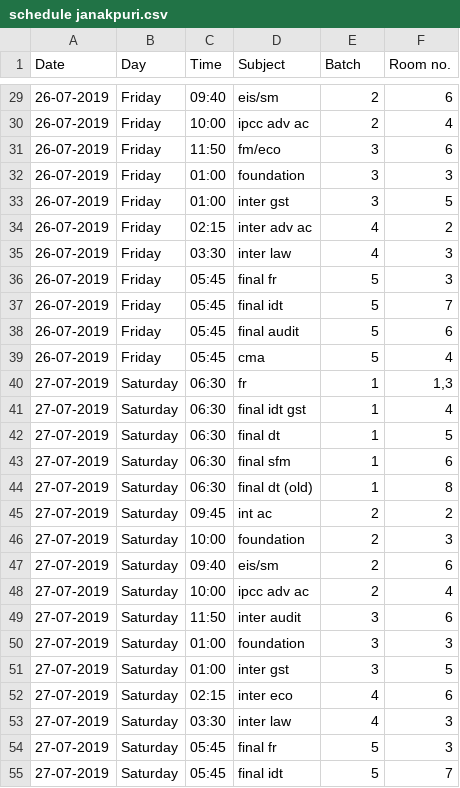
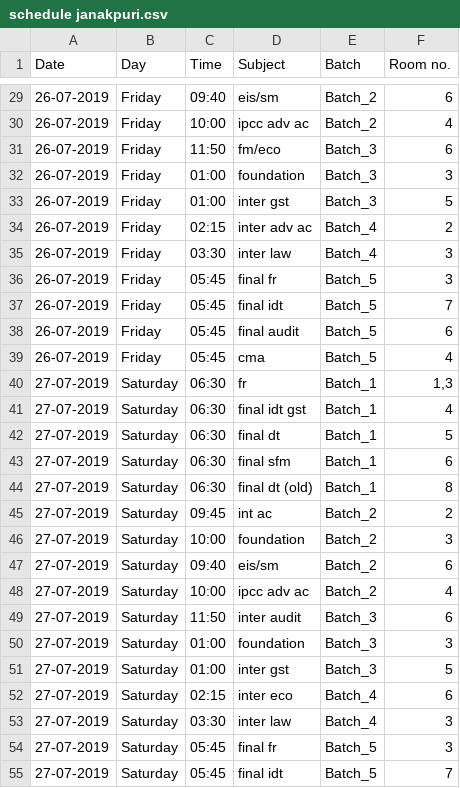
Before and after one commit to mindmaxjp/mindmaxjp.github.io, a CSV file: schedule janakpuri.csv, drawn as a sheet; only a part is shown, gaps mark what is left out; the diff covers the shown part only.

```diff
--- a/schedule janakpuri.csv
+++ b/schedule janakpuri.csv
@@ -29,27 +29,27 @@ Date,Day,Time,Subject,Batch,Room no.
-26-07-2019,Friday,09:40,eis/sm,2,6
-26-07-2019,Friday,10:00,ipcc adv ac,2,4
-26-07-2019,Friday,11:50,fm/eco,3,6
-26-07-2019,Friday,01:00,foundation,3,3
-26-07-2019,Friday,01:00,inter gst,3,5
-26-07-2019,Friday,02:15,inter adv ac,4,2
-26-07-2019,Friday,03:30,inter law,4,3
-26-07-2019,Friday,05:45,final fr,5,3
-26-07-2019,Friday,05:45,final idt,5,7
-26-07-2019,Friday,05:45,final audit,5,6
-26-07-2019,Friday,05:45,cma,5,4
-27-07-2019,Saturday,06:30,fr,1,"1,3"
-27-07-2019,Saturday,06:30,final idt gst,1,4
-27-07-2019,Saturday,06:30,final dt,1,5
-27-07-2019,Saturday,06:30,final sfm,1,6
-27-07-2019,Saturday,06:30,final dt (old),1,8
-27-07-2019,Saturday,09:45,int ac,2,2
-27-07-2019,Saturday,10:00,foundation,2,3
-27-07-2019,Saturday,09:40,eis/sm,2,6
-27-07-2019,Saturday,10:00,ipcc adv ac,2,4
-27-07-2019,Saturday,11:50,inter audit,3,6
-27-07-2019,Saturday,01:00,foundation,3,3
-27-07-2019,Saturday,01:00,inter gst,3,5
-27-07-2019,Saturday,02:15,inter eco,4,6
-27-07-2019,Saturday,03:30,inter law,4,3
-27-07-2019,Saturday,05:45,final fr,5,3
-27-07-2019,Saturday,05:45,final idt,5,7
+26-07-2019,Friday,09:40,eis/sm,Batch_2,6
+26-07-2019,Friday,10:00,ipcc adv ac,Batch_2,4
+26-07-2019,Friday,11:50,fm/eco,Batch_3,6
+26-07-2019,Friday,01:00,foundation,Batch_3,3
+26-07-2019,Friday,01:00,inter gst,Batch_3,5
+26-07-2019,Friday,02:15,inter adv ac,Batch_4,2
+26-07-2019,Friday,03:30,inter law,Batch_4,3
+26-07-2019,Friday,05:45,final fr,Batch_5,3
+26-07-2019,Friday,05:45,final idt,Batch_5,7
+26-07-2019,Friday,05:45,final audit,Batch_5,6
+26-07-2019,Friday,05:45,cma,Batch_5,4
+27-07-2019,Saturday,06:30,fr,Batch_1,"1,3"
+27-07-2019,Saturday,06:30,final idt gst,Batch_1,4
+27-07-2019,Saturday,06:30,final dt,Batch_1,5
+27-07-2019,Saturday,06:30,final sfm,Batch_1,6
+27-07-2019,Saturday,06:30,final dt (old),Batch_1,8
+27-07-2019,Saturday,09:45,int ac,Batch_2,2
+27-07-2019,Saturday,10:00,foundation,Batch_2,3
+27-07-2019,Saturday,09:40,eis/sm,Batch_2,6
+27-07-2019,Saturday,10:00,ipcc adv ac,Batch_2,4
+27-07-2019,Saturday,11:50,inter audit,Batch_3,6
+27-07-2019,Saturday,01:00,foundation,Batch_3,3
+27-07-2019,Saturday,01:00,inter gst,Batch_3,5
+27-07-2019,Saturday,02:15,inter eco,Batch_4,6
+27-07-2019,Saturday,03:30,inter law,Batch_4,3
+27-07-2019,Saturday,05:45,final fr,Batch_5,3
+27-07-2019,Saturday,05:45,final idt,Batch_5,7
```
Also changed, not shown: 102 edited cells elsewhere in this file.
